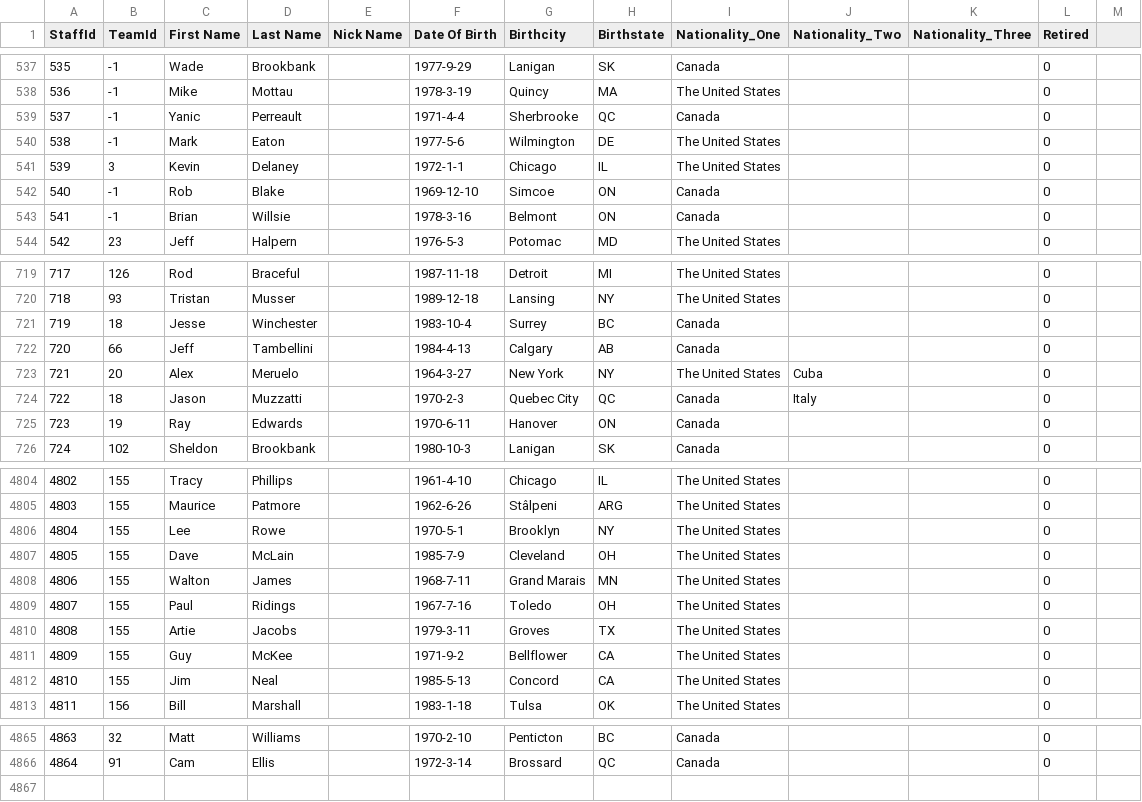
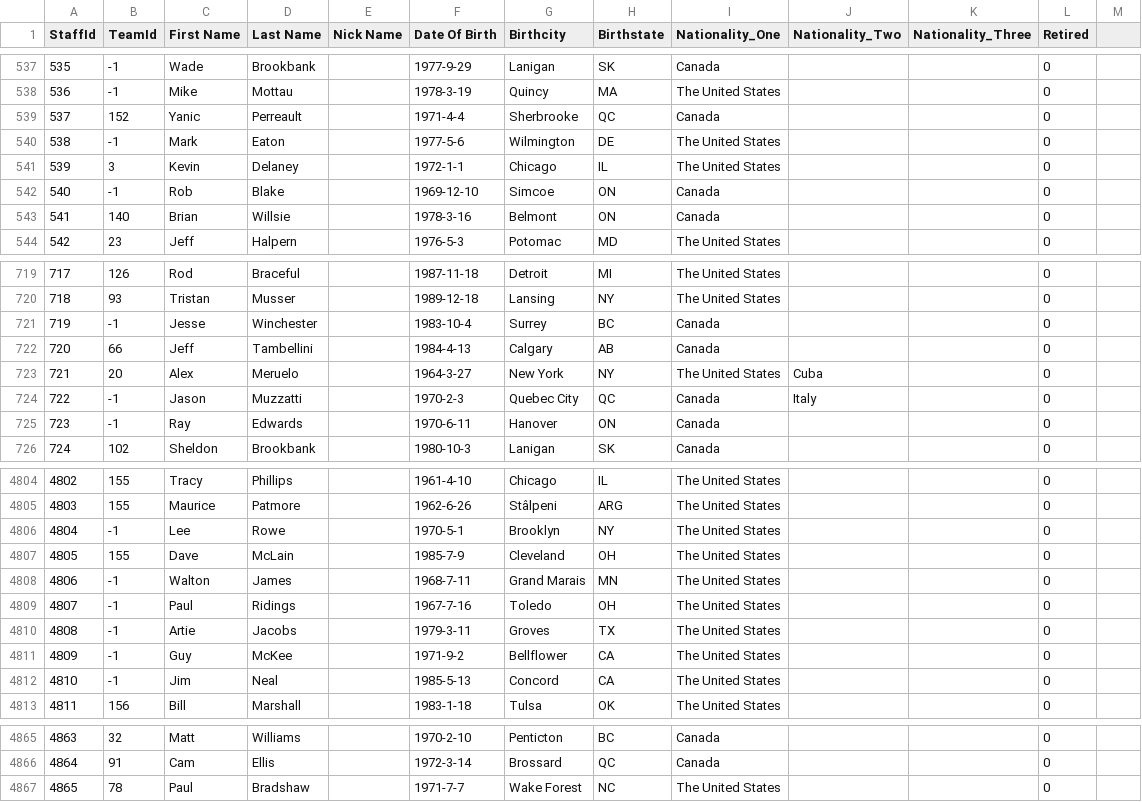
Before and after one commit to Empol1587/MHLCSVS, a CSV file: staff_master.csv, drawn as a sheet; only a part is shown, gaps mark what is left out; the diff covers the shown part only.

```diff
--- a/staff_master.csv
+++ b/staff_master.csv
@@ -538,3 +538,3 @@ StaffId;TeamId;First Name;Last Name;Nick Name;Date Of Birth;Birthcity;Birthstate
 536;-1;Mike;Mottau;;1978-3-19;Quincy;MA;The United States;;;0
-537;-1;Yanic;Perreault;;1971-4-4;Sherbrooke;QC;Canada;;;0
+537;152;Yanic;Perreault;;1971-4-4;Sherbrooke;QC;Canada;;;0
 538;-1;Mark;Eaton;;1977-5-6;Wilmington;DE;The United States;;;0
@@ -542,3 +542,3 @@ StaffId;TeamId;First Name;Last Name;Nick Name;Date Of Birth;Birthcity;Birthstate
 540;-1;Rob;Blake;;1969-12-10;Simcoe;ON;Canada;;;0
-541;-1;Brian;Willsie;;1978-3-16;Belmont;ON;Canada;;;0
+541;140;Brian;Willsie;;1978-3-16;Belmont;ON;Canada;;;0
 542;23;Jeff;Halpern;;1976-5-3;Potomac;MD;The United States;;;0
@@ -720,7 +720,7 @@ StaffId;TeamId;First Name;Last Name;Nick Name;Date Of Birth;Birthcity;Birthstate
 718;93;Tristan;Musser;;1989-12-18;Lansing;NY;The United States;;;0
-719;18;Jesse;Winchester;;1983-10-4;Surrey;BC;Canada;;;0
+719;-1;Jesse;Winchester;;1983-10-4;Surrey;BC;Canada;;;0
 720;66;Jeff;Tambellini;;1984-4-13;Calgary;AB;Canada;;;0
 721;20;Alex;Meruelo;;1964-3-27;New York;NY;The United States;Cuba;;0
-722;18;Jason;Muzzatti;;1970-2-3;Quebec City;QC;Canada;Italy;;0
-723;19;Ray;Edwards;;1970-6-11;Hanover;ON;Canada;;;0
+722;-1;Jason;Muzzatti;;1970-2-3;Quebec City;QC;Canada;Italy;;0
+723;-1;Ray;Edwards;;1970-6-11;Hanover;ON;Canada;;;0
 724;102;Sheldon;Brookbank;;1980-10-3;Lanigan;SK;Canada;;;0
@@ -4805,9 +4805,9 @@ StaffId;TeamId;First Name;Last Name;Nick Name;Date Of Birth;Birthcity;Birthstate
 4803;155;Maurice;Patmore;;1962-6-26;Stâlpeni;ARG;The United States;;;0
-4804;155;Lee;Rowe;;1970-5-1;Brooklyn;NY;The United States;;;0
+4804;-1;Lee;Rowe;;1970-5-1;Brooklyn;NY;The United States;;;0
 4805;155;Dave;McLain;;1985-7-9;Cleveland;OH;The United States;;;0
-4806;155;Walton;James;;1968-7-11;Grand Marais;MN;The United States;;;0
-4807;155;Paul;Ridings;;1967-7-16;Toledo;OH;The United States;;;0
-4808;155;Artie;Jacobs;;1979-3-11;Groves;TX;The United States;;;0
-4809;155;Guy;McKee;;1971-9-2;Bellflower;CA;The United States;;;0
-4810;155;Jim;Neal;;1985-5-13;Concord;CA;The United States;;;0
+4806;-1;Walton;James;;1968-7-11;Grand Marais;MN;The United States;;;0
+4807;-1;Paul;Ridings;;1967-7-16;Toledo;OH;The United States;;;0
+4808;-1;Artie;Jacobs;;1979-3-11;Groves;TX;The United States;;;0
+4809;-1;Guy;McKee;;1971-9-2;Bellflower;CA;The United States;;;0
+4810;-1;Jim;Neal;;1985-5-13;Concord;CA;The United States;;;0
 4811;156;Bill;Marshall;;1983-1-18;Tulsa;OK;The United States;;;0
@@ -4866 +4866,2 @@ StaffId;TeamId;First Name;Last Name;Nick Name;Date Of Birth;Birthcity;Birthstate
 4864;91;Cam;Ellis;;1972-3-14;Brossard;QC;Canada;;;0
+4865;78;Paul;Bradshaw;;1971-7-7;Wake Forest;NC;The United States;;;0
```
Also changed, not shown: 58 edited cells elsewhere in this file, player_goalie_career_stats_po.csv, player_goalie_retired_career_stats_rs.csv, 26 other files.
